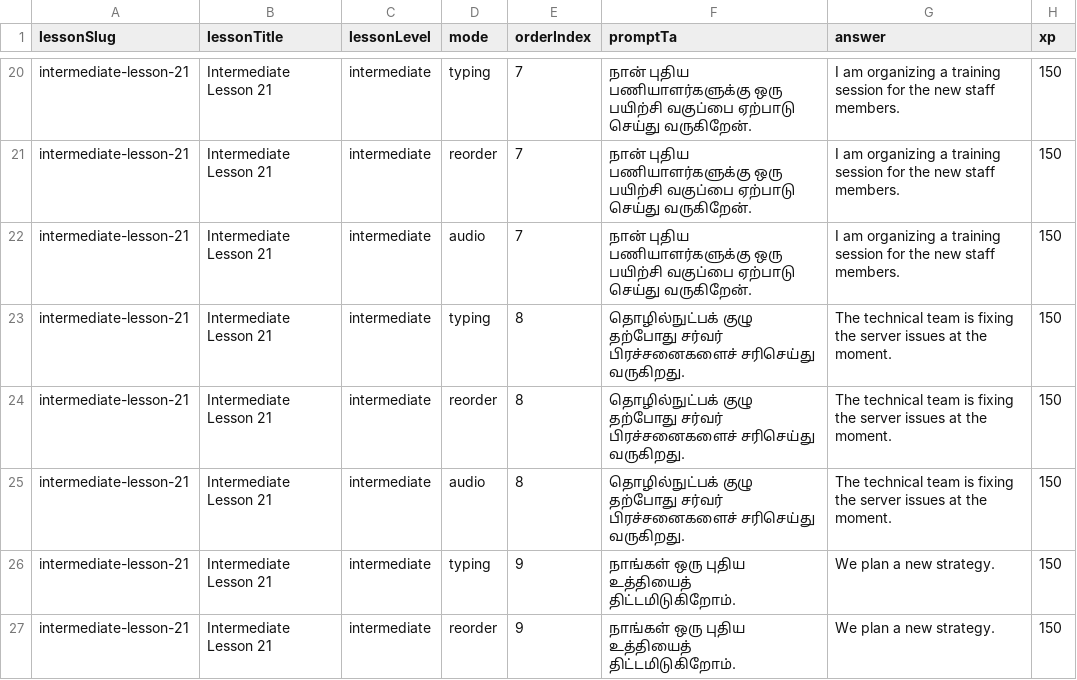
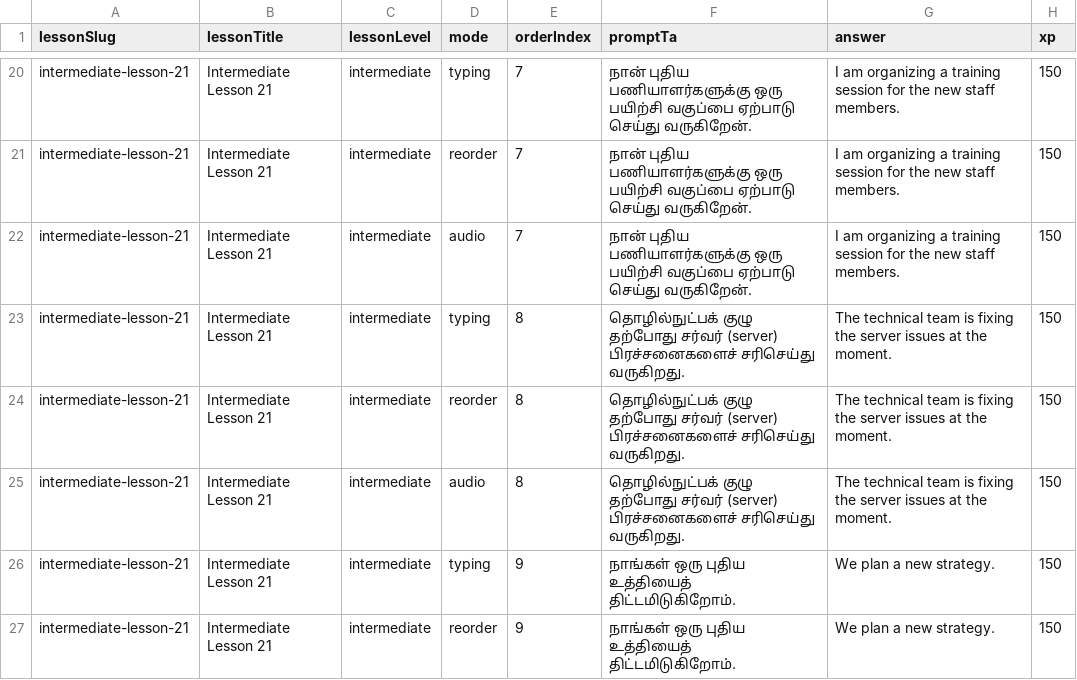
Before and after one commit to Gcoastarvi/fluencyjet-sentence-master, a CSV file: content.csv, drawn as a sheet; only a part is shown, gaps mark what is left out.

```diff
--- a/content.csv
+++ b/content.csv
@@ -22,5 +22,5 @@ intermediate-lesson-21,Intermediate Lesson 21,intermediate,reorder,7,"நான
 intermediate-lesson-21,Intermediate Lesson 21,intermediate,audio,7,"நான் புதிய பணியாளர்களுக்கு ஒரு பயிற்சி வகுப்பை ஏற்பாடு செய்து வருகிறேன்.","I am organizing a training session for the new staff members.",150
-intermediate-lesson-21,Intermediate Lesson 21,intermediate,typing,8,"தொழில்நுட்பக் குழு தற்போது சர்வர் பிரச்சனைகளைச் சரிசெய்து வருகிறது.","The technical team is fixing the server issues at the moment.",150
-intermediate-lesson-21,Intermediate Lesson 21,intermediate,reorder,8,"தொழில்நுட்பக் குழு தற்போது சர்வர் பிரச்சனைகளைச் சரிசெய்து வருகிறது.","The technical team is fixing the server issues at the moment.",150
-intermediate-lesson-21,Intermediate Lesson 21,intermediate,audio,8,"தொழில்நுட்பக் குழு தற்போது சர்வர் பிரச்சனைகளைச் சரிசெய்து வருகிறது.","The technical team is fixing the server issues at the moment.",150
+intermediate-lesson-21,Intermediate Lesson 21,intermediate,typing,8,"தொழில்நுட்பக் குழு தற்போது சர்வர் (server) பிரச்சனைகளைச் சரிசெய்து வருகிறது.","The technical team is fixing the server issues at the moment.",150
+intermediate-lesson-21,Intermediate Lesson 21,intermediate,reorder,8,"தொழில்நுட்பக் குழு தற்போது சர்வர் (server) பிரச்சனைகளைச் சரிசெய்து வருகிறது.","The technical team is fixing the server issues at the moment.",150
+intermediate-lesson-21,Intermediate Lesson 21,intermediate,audio,8,"தொழில்நுட்பக் குழு தற்போது சர்வர் (server) பிரச்சனைகளைச் சரிசெய்து வருகிறது.","The technical team is fixing the server issues at the moment.",150
 intermediate-lesson-21,Intermediate Lesson 21,intermediate,typing,9,"நாங்கள் ஒரு புதிய உத்தியைத் திட்டமிடுகிறோம்.","We plan a new strategy.",150
```
Also changed, not shown: 2 other files.
